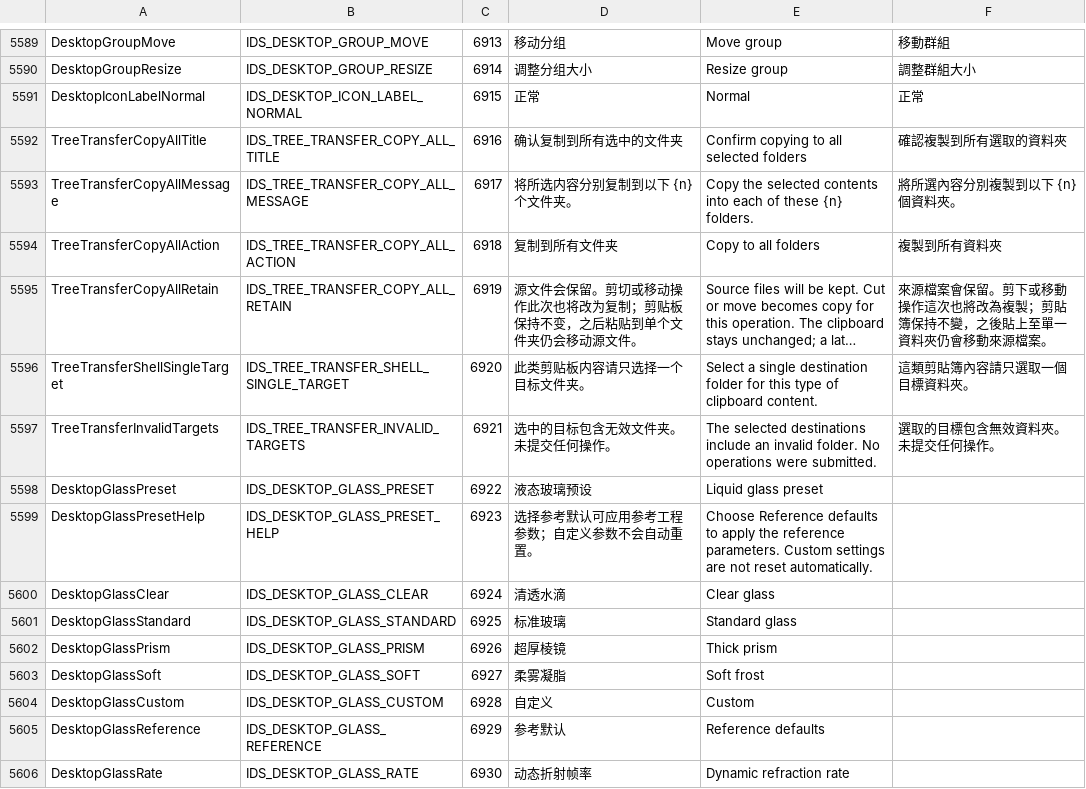
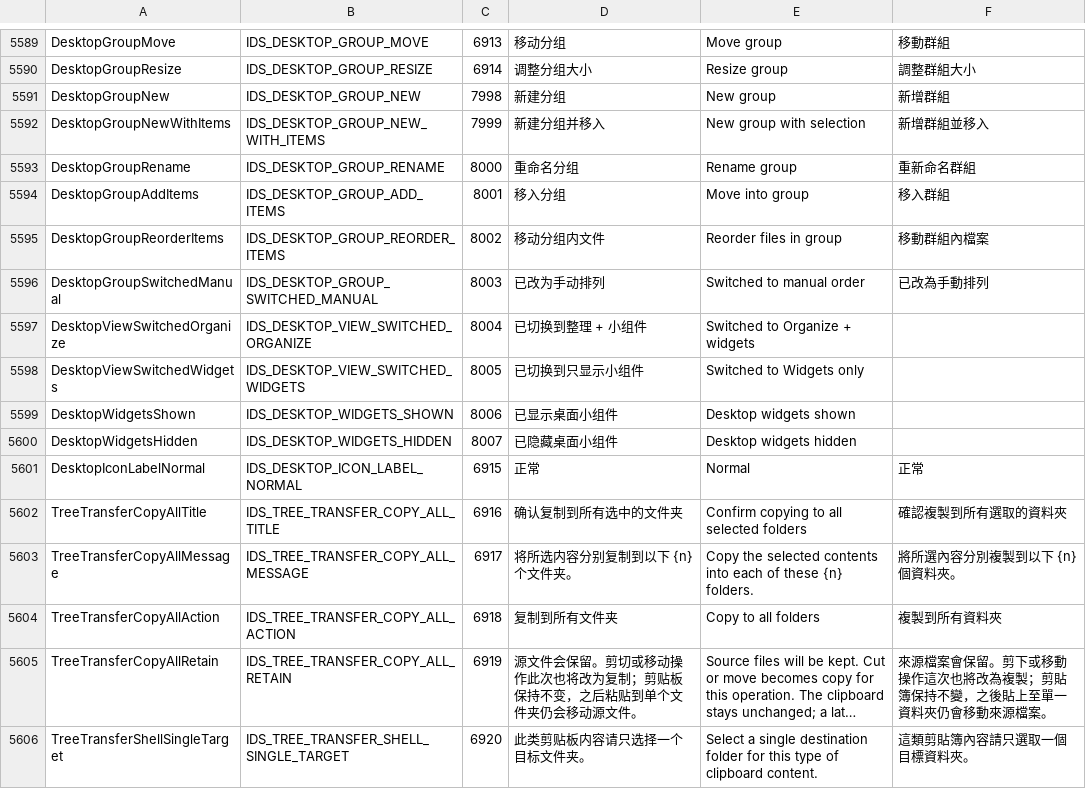
Before and after one commit to jimmgreen/pulse, a TSV file: tools/l10n/catalog.tsv, drawn as a sheet; only a part is shown, gaps mark what is left out; the shorter side is filled out with more unchanged rows; long unchanged cells end in …; the diff names each change by its address in the sheet, - before the commit and + after, or states it on an @@ line.

Commit message:
desktop: new groups, drop-to-position, widgets-only mode and settings row icons
- 新建分组 from the desktop menu, Ctrl+Shift+G and a header + button; names count up and the title opens for editing

- files dragged onto a group show an insert caret and land at that slot (group switches to manual order); holding on the pager flips pages

- 查看: 整理 + 小组件 / 只显示小组件 and 显示小组件; widgets no longer force organizing on; the desktop owns the state and syncs it to settings

- settings: mode cards, colored row icons, organize actions hidden in widgets-only mode

- l10n: new undo/toast strings in catalog.tsv; tests: group_host, group_features, menu_policy, settings_page

```diff
--- a/tools/l10n/catalog.tsv
+++ b/tools/l10n/catalog.tsv
+row 5591: DesktopGroupNew | IDS_DESKTOP_GROUP_NEW | 7998 | 新建分组 | New group | 新增群組
+row 5592: DesktopGroupNewWithItems | IDS_DESKTOP_GROUP_NEW_WITH_ITEMS | 7999 | 新建分组并移入 | New group with selection | 新增群組並移入
+row 5593: DesktopGroupRename | IDS_DESKTOP_GROUP_RENAME | 8000 | 重命名分组 | Rename group | 重新命名群組
+row 5594: DesktopGroupAddItems | IDS_DESKTOP_GROUP_ADD_ITEMS | 8001 | 移入分组 | Move into group | 移入群組
+row 5595: DesktopGroupReorderItems | IDS_DESKTOP_GROUP_REORDER_ITEMS | 8002 | 移动分组内文件 | Reorder files in group | 移動群組內檔案
+row 5596: DesktopGroupSwitchedManual | IDS_DESKTOP_GROUP_SWITCHED_MANUAL | 8003 | 已改为手动排列 | Switched to manual order | 已改為手動排列
+row 5597: DesktopViewSwitchedOrganize | IDS_DESKTOP_VIEW_SWITCHED_ORGANIZE | 8004 | 已切换到整理 + 小组件 | Switched to Organize + widgets
+row 5598: DesktopViewSwitchedWidgets | IDS_DESKTOP_VIEW_SWITCHED_WIDGETS | 8005 | 已切换到只显示小组件 | Switched to Widgets only
+row 5599: DesktopWidgetsShown | IDS_DESKTOP_WIDGETS_SHOWN | 8006 | 已显示桌面小组件 | Desktop widgets shown
+row 5600: DesktopWidgetsHidden | IDS_DESKTOP_WIDGETS_HIDDEN | 8007 | 已隐藏桌面小组件 | Desktop widgets hidden
```
Also changed, not shown: 20 other files.
